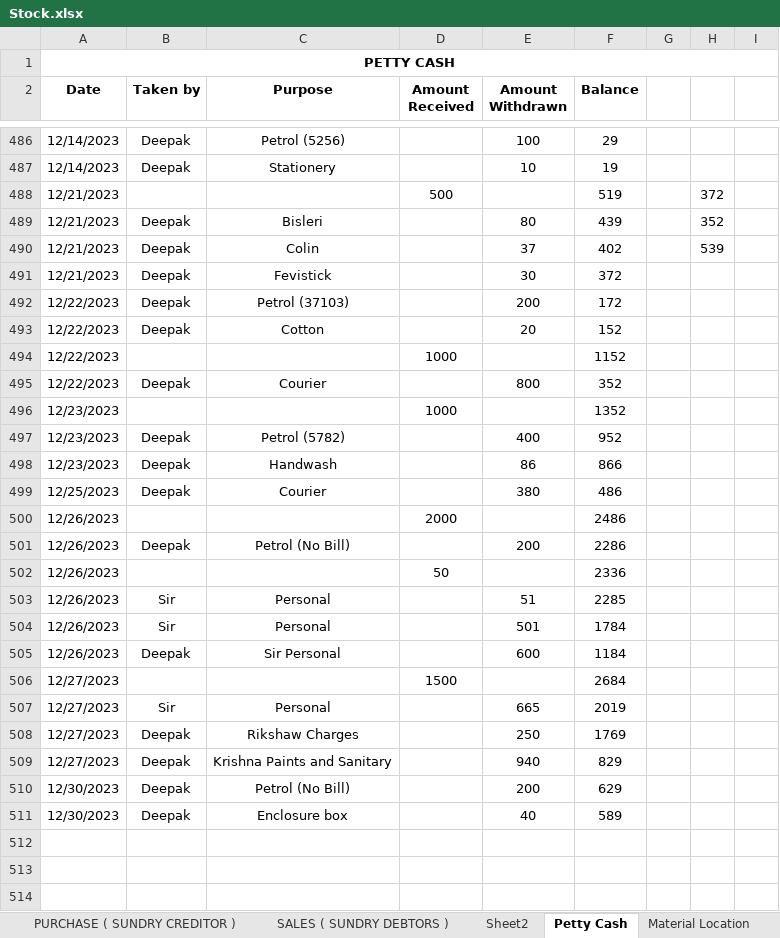
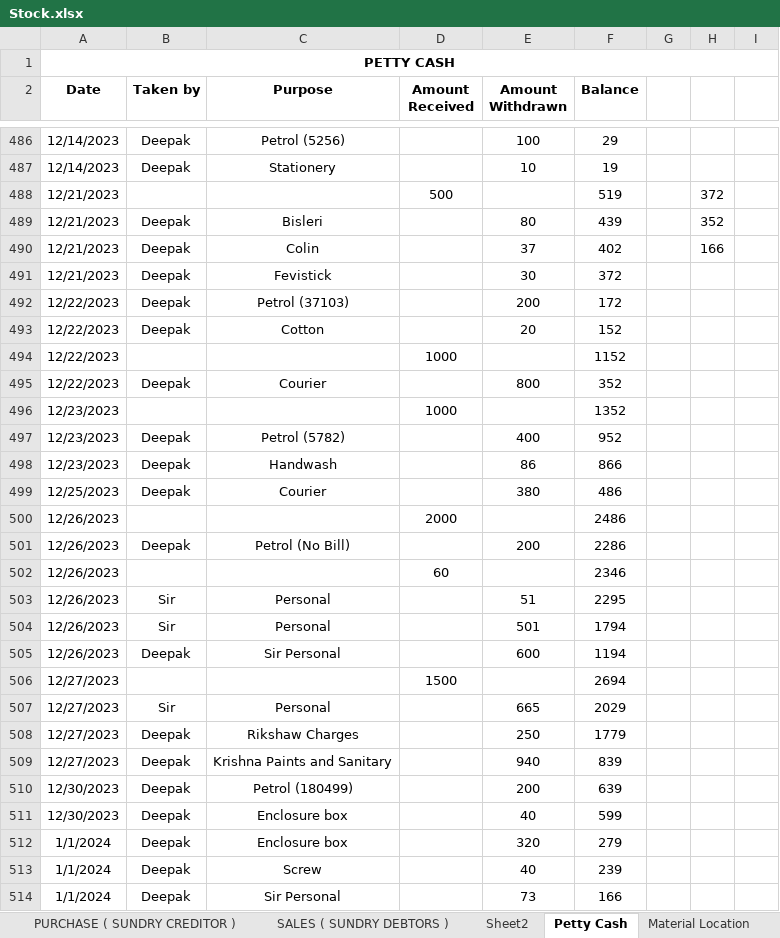
Before and after one commit to JPTechatronics/J-P-Techatronics-2023-2024, an Excel workbook: Stock.xlsx, sheet Petty Cash, drawn as a sheet; only a part is shown, gaps mark what is left out; values as stored, in another font and other column widths than the file's, no borders; the diff names each change by its address in the sheet, - before the commit and + after, or states it on an @@ line.

```diff
--- a/Stock.xlsx (sheet Petty Cash)
+++ b/Stock.xlsx (sheet Petty Cash)
-H490: 539
+H490: 166
-D502 (Amount Received): 50
+D502 (Amount Received): 60
-F502 (Balance): 2336
+F502 (Balance): 2346
-F503 (Balance): 2285
+F503 (Balance): 2295
-F504 (Balance): 1784
+F504 (Balance): 1794
-F505 (Balance): 1184
+F505 (Balance): 1194
-F506 (Balance): 2684
+F506 (Balance): 2694
-F507 (Balance): 2019
+F507 (Balance): 2029
-F508 (Balance): 1769
+F508 (Balance): 1779
-F509 (Balance): 829
+F509 (Balance): 839
-C510 (Purpose): Petrol (No Bill)
+C510 (Purpose): Petrol (180499)
-F510 (Balance): 629
+F510 (Balance): 639
-F511 (Balance): 589
+F511 (Balance): 599
+row 512: 1/1/2024 | Deepak | Enclosure box |  | 320 | 279
+row 513: 1/1/2024 | Deepak | Screw |  | 40 | 239
+row 514: 1/1/2024 | Deepak | Sir Personal |  | 73 | 166
```
Also changed, not shown: sheet STOCK DETAILS, sheet PURCHASE ( SUNDRY CREDITOR ).
